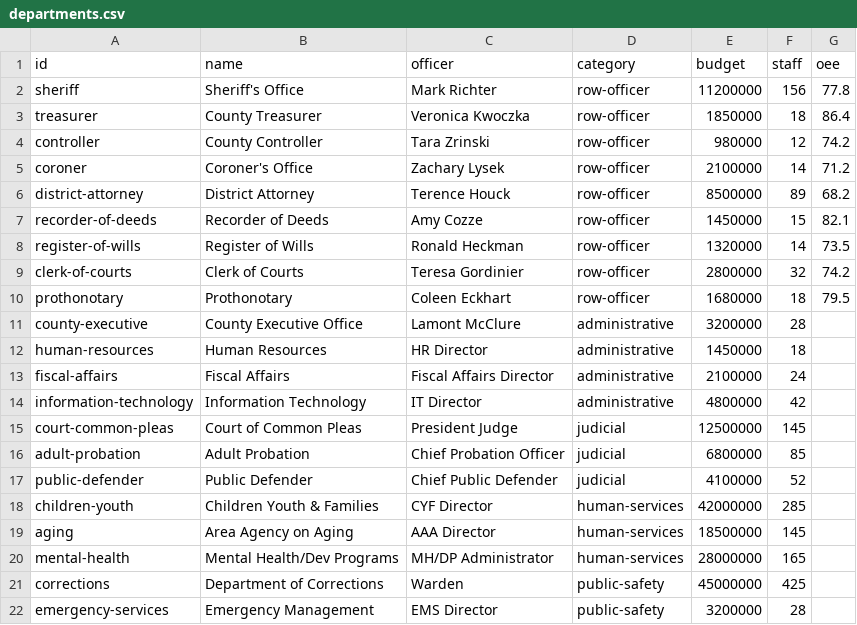
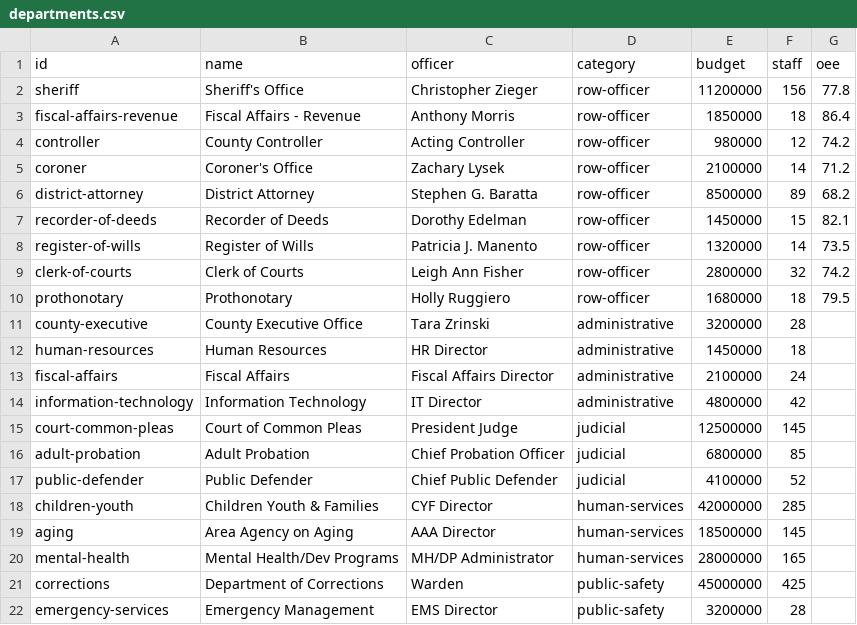
Before and after one commit to teslasolar/NAC, a CSV file: docs/data/csv/departments.csv, drawn as a sheet.

```diff
--- a/docs/data/csv/departments.csv
+++ b/docs/data/csv/departments.csv
@@ -1,12 +1,12 @@
 id,name,officer,category,budget,staff,oee
-sheriff,Sheriff's Office,Mark Richter,row-officer,11200000,156,77.8
-treasurer,County Treasurer,Veronica Kwoczka,row-officer,1850000,18,86.4
-controller,County Controller,Tara Zrinski,row-officer,980000,12,74.2
+sheriff,Sheriff's Office,Christopher Zieger,row-officer,11200000,156,77.8
+fiscal-affairs-revenue,Fiscal Affairs - Revenue,Anthony Morris,row-officer,1850000,18,86.4
+controller,County Controller,Acting Controller,row-officer,980000,12,74.2
 coroner,Coroner's Office,Zachary Lysek,row-officer,2100000,14,71.2
-district-attorney,District Attorney,Terence Houck,row-officer,8500000,89,68.2
-recorder-of-deeds,Recorder of Deeds,Amy Cozze,row-officer,1450000,15,82.1
-register-of-wills,Register of Wills,Ronald Heckman,row-officer,1320000,14,73.5
-clerk-of-courts,Clerk of Courts,Teresa Gordinier,row-officer,2800000,32,74.2
-prothonotary,Prothonotary,Coleen Eckhart,row-officer,1680000,18,79.5
-county-executive,County Executive Office,Lamont McClure,administrative,3200000,28,
+district-attorney,District Attorney,Stephen G. Baratta,row-officer,8500000,89,68.2
+recorder-of-deeds,Recorder of Deeds,Dorothy Edelman,row-officer,1450000,15,82.1
+register-of-wills,Register of Wills,Patricia J. Manento,row-officer,1320000,14,73.5
+clerk-of-courts,Clerk of Courts,Leigh Ann Fisher,row-officer,2800000,32,74.2
+prothonotary,Prothonotary,Holly Ruggiero,row-officer,1680000,18,79.5
+county-executive,County Executive Office,Tara Zrinski,administrative,3200000,28,
 human-resources,Human Resources,HR Director,administrative,1450000,18,
```
Also changed, not shown: 6 other files.
